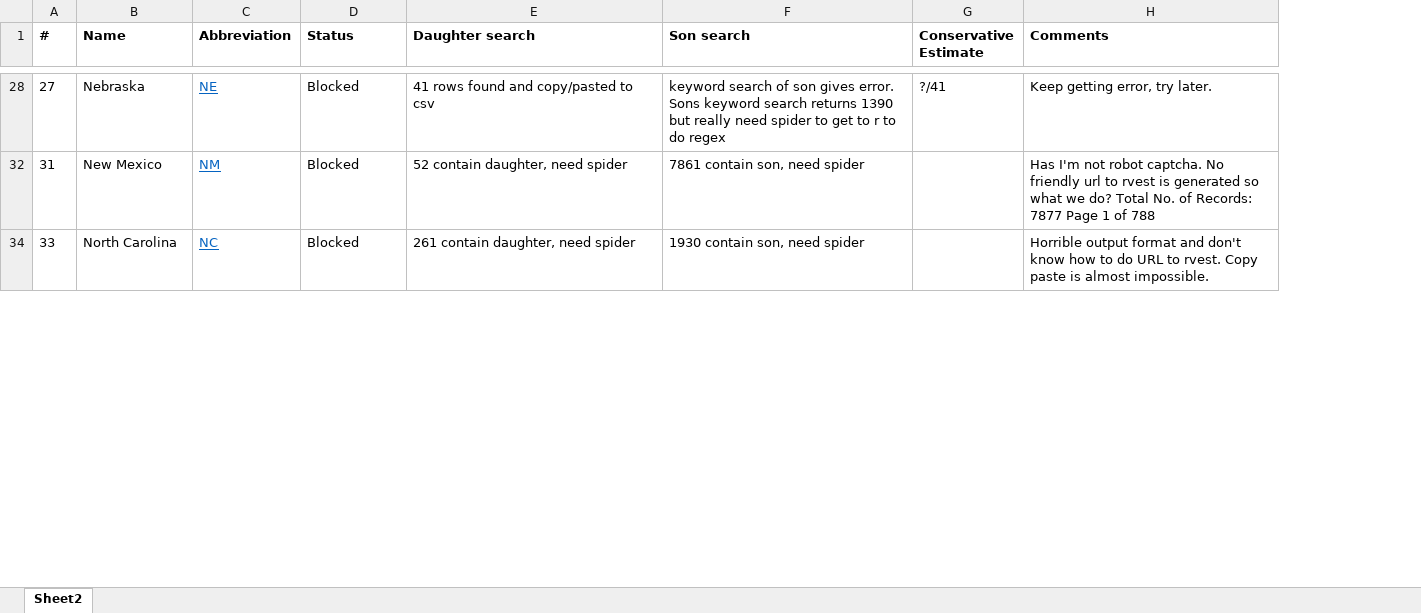
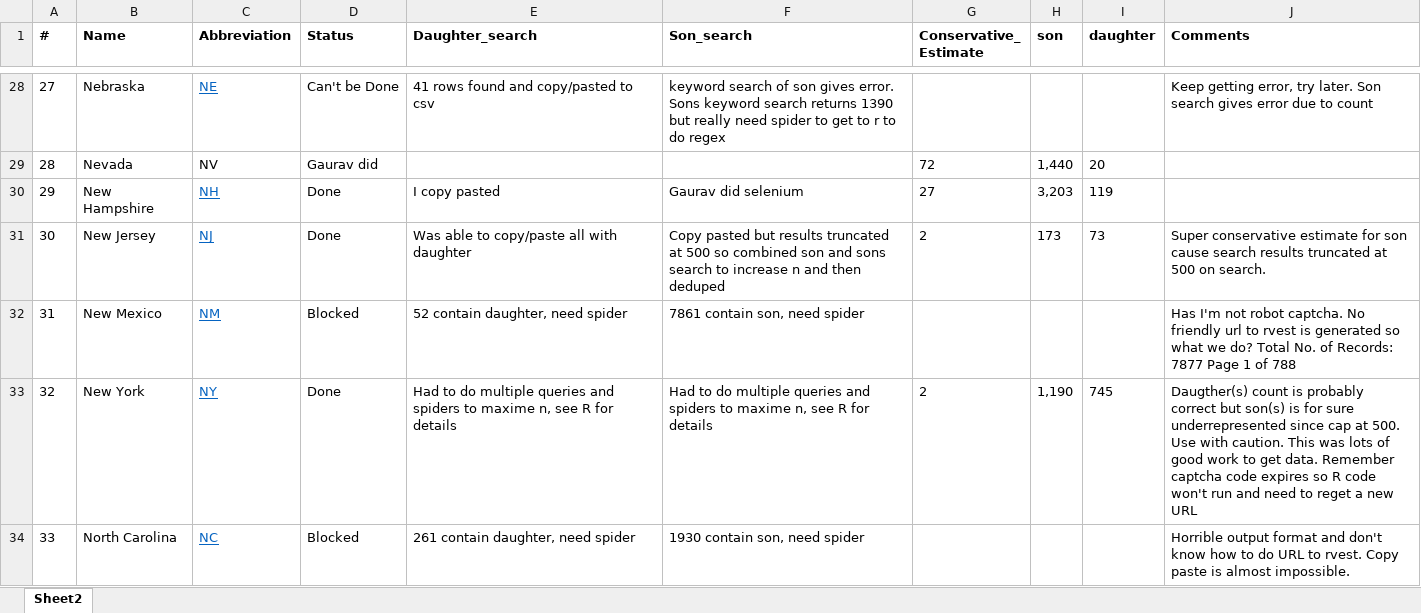
Before and after one commit to soodoku/sonny_side, an Excel workbook: states-work-tracker.xlsx, sheet Sheet2, drawn as a sheet; only a part is shown, gaps mark what is left out; values as stored, in another font and other column widths than the file's, no borders; removed rows and columns are numbered as before the commit, all else as after; the diff covers the shown part only; the diff names each change by its address in the sheet, - before the commit and + after, or states it on an @@ line.

Commit message:
Added son and daughter columns and Gauravs numbers from readme.md

```diff
--- a/states-work-tracker.xlsx (sheet Sheet2)
+++ b/states-work-tracker.xlsx (sheet Sheet2)
-column G (Conservative Estimate), row 28: ?/41
+column G (Conservative_ Estimate), empty
+column H (son), empty
+column I (daughter), empty
-E1: Daughter search
+E1: Daughter_search
-F1: Son search
+F1: Son_search
-D28 (Status): Blocked
+D28 (Status): Can't be Done
-J28 (Comments): …try later.
+J28 (Comments): …try later. Son search gives error due to count
+row 29: 28 | Nevada | NV | Gaurav did |  |  | 72 | 1,440 | 20
+row 30: 29 | New Hampshire | NH | Done | I copy pasted | Gaurav did selenium | 27 | 3,203 | 119
+row 31: 30 | New Jersey | NJ | Done | Was able to copy/paste all with daughter | Copy pasted but results truncated at 500 so combined son and sons search to increase n and then deduped | 2 | 173 | 73 | Super conservative estimate for son cause search results truncated at 500 on search.
+row 33: 32 | New York | NY | Done | Had to do multiple queries and spiders to maxime n, see R for details | Had to do multiple queries and spiders to maxime n, see R for details | 2 | 1,190 | 745 | Daugther(s) count is probably correct but son(s) is for sure underrepresented since cap at 500. Use with caution. This was lots of good work to get data. Remember captcha code expires so R code won't run and need to reget a new URL
```
Also changed, not shown: 36 added rows and 3 hidden or unhidden rows elsewhere in this sheet, hidden cells.
